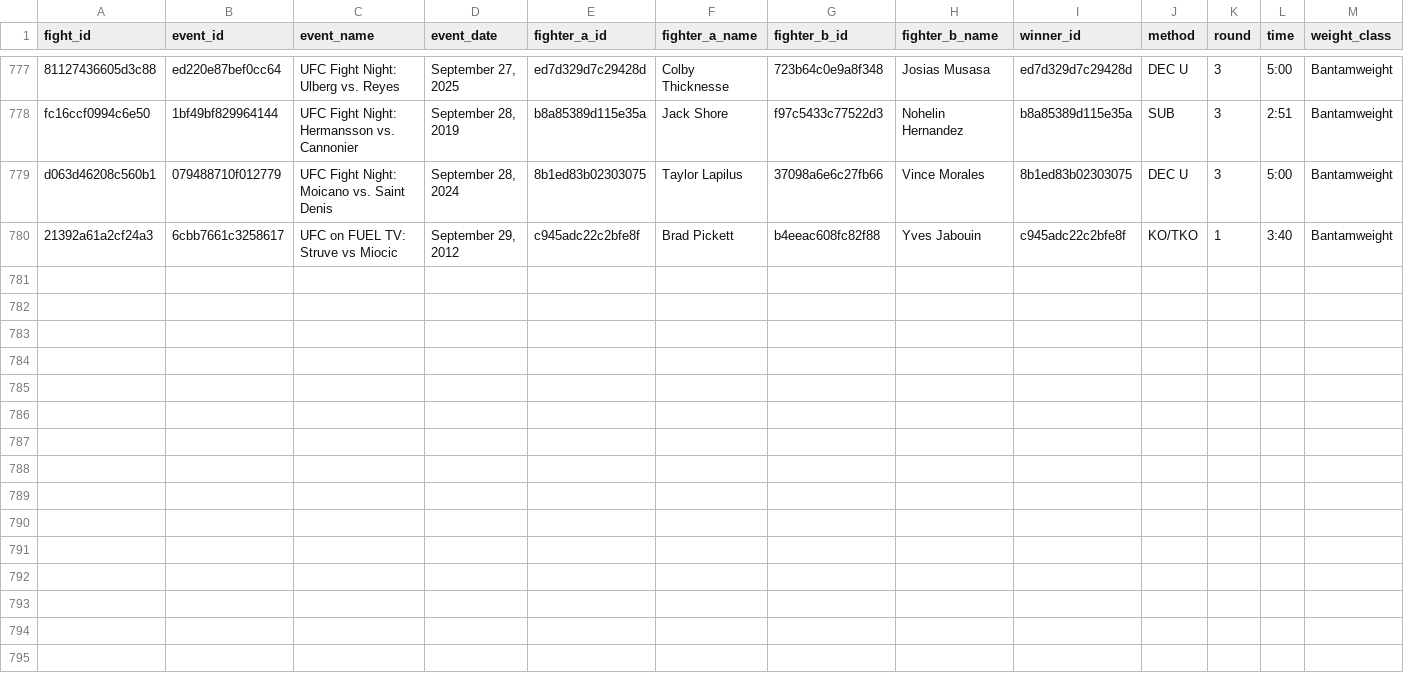
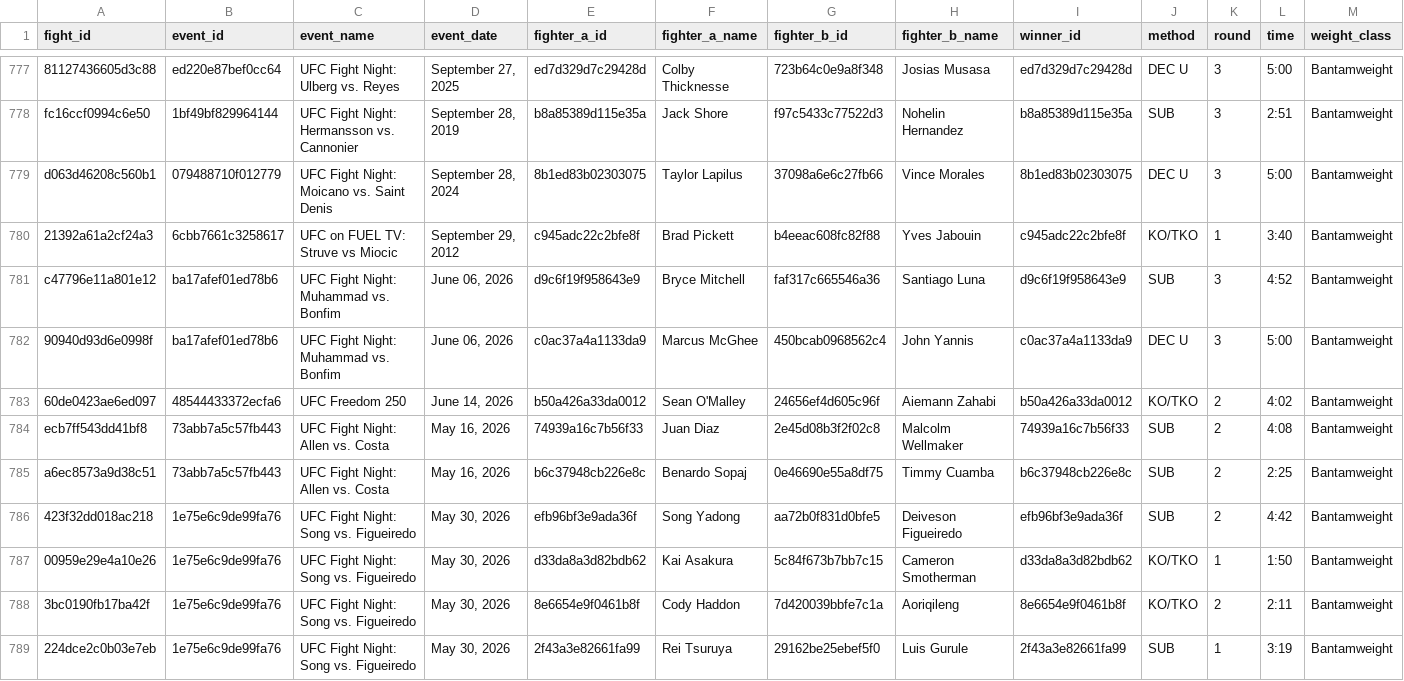
Before and after one commit to KevinVillalobos/UFCelo, a CSV file: data/fights_bantamweight.csv, drawn as a sheet; only a part is shown, gaps mark what is left out; rows hold the shown columns only; the diff names each change by its address in the sheet, - before the commit and + after, or states it on an @@ line.

```diff
--- a/data/fights_bantamweight.csv
+++ b/data/fights_bantamweight.csv
+row 781: c47796e11a801e12 | ba17afef01ed78b6 | UFC Fight Night: Muhammad vs. Bonfim | June 06, 2026 | d9c6f19f958643e9 | Bryce Mitchell | faf317c665546a36 | Santiago Luna | d9c6f19f958643e9 | SUB | 3 | 4:52 | Bantamweight
+row 782: 90940d93d6e0998f | ba17afef01ed78b6 | UFC Fight Night: Muhammad vs. Bonfim | June 06, 2026 | c0ac37a4a1133da9 | Marcus McGhee | 450bcab0968562c4 | John Yannis | c0ac37a4a1133da9 | DEC U | 3 | 5:00 | Bantamweight
+row 783: 60de0423ae6ed097 | 48544433372ecfa6 | UFC Freedom 250 | June 14, 2026 | b50a426a33da0012 | Sean O'Malley | 24656ef4d605c96f | Aiemann Zahabi | b50a426a33da0012 | KO/TKO | 2 | 4:02 | Bantamweight
+row 784: ecb7ff543dd41bf8 | 73abb7a5c57fb443 | UFC Fight Night: Allen vs. Costa | May 16, 2026 | 74939a16c7b56f33 | Juan Diaz | 2e45d08b3f2f02c8 | Malcolm Wellmaker | 74939a16c7b56f33 | SUB | 2 | 4:08 | Bantamweight
+row 785: a6ec8573a9d38c51 | 73abb7a5c57fb443 | UFC Fight Night: Allen vs. Costa | May 16, 2026 | b6c37948cb226e8c | Benardo Sopaj | 0e46690e55a8df75 | Timmy Cuamba | b6c37948cb226e8c | SUB | 2 | 2:25 | Bantamweight
+row 786: 423f32dd018ac218 | 1e75e6c9de99fa76 | UFC Fight Night: Song vs. Figueiredo | May 30, 2026 | efb96bf3e9ada36f | Song Yadong | aa72b0f831d0bfe5 | Deiveson Figueiredo | efb96bf3e9ada36f | SUB | 2 | 4:42 | Bantamweight
+row 787: 00959e29e4a10e26 | 1e75e6c9de99fa76 | UFC Fight Night: Song vs. Figueiredo | May 30, 2026 | d33da8a3d82bdb62 | Kai Asakura | 5c84f673b7bb7c15 | Cameron Smotherman | d33da8a3d82bdb62 | KO/TKO | 1 | 1:50 | Bantamweight
+row 788: 3bc0190fb17ba42f | 1e75e6c9de99fa76 | UFC Fight Night: Song vs. Figueiredo | May 30, 2026 | 8e6654e9f0461b8f | Cody Haddon | 7d420039bbfe7c1a | Aoriqileng | 8e6654e9f0461b8f | KO/TKO | 2 | 2:11 | Bantamweight
+row 789: 224dce2c0b03e7eb | 1e75e6c9de99fa76 | UFC Fight Night: Song vs. Figueiredo | May 30, 2026 | 2f43a3e82661fa99 | Rei Tsuruya | 29162be25ebef5f0 | Luis Gurule | 2f43a3e82661fa99 | SUB | 1 | 3:19 | Bantamweight
```
Also changed, not shown: data/fights_featherweight.csv, data/fights_flyweight.csv, 47 other files.
